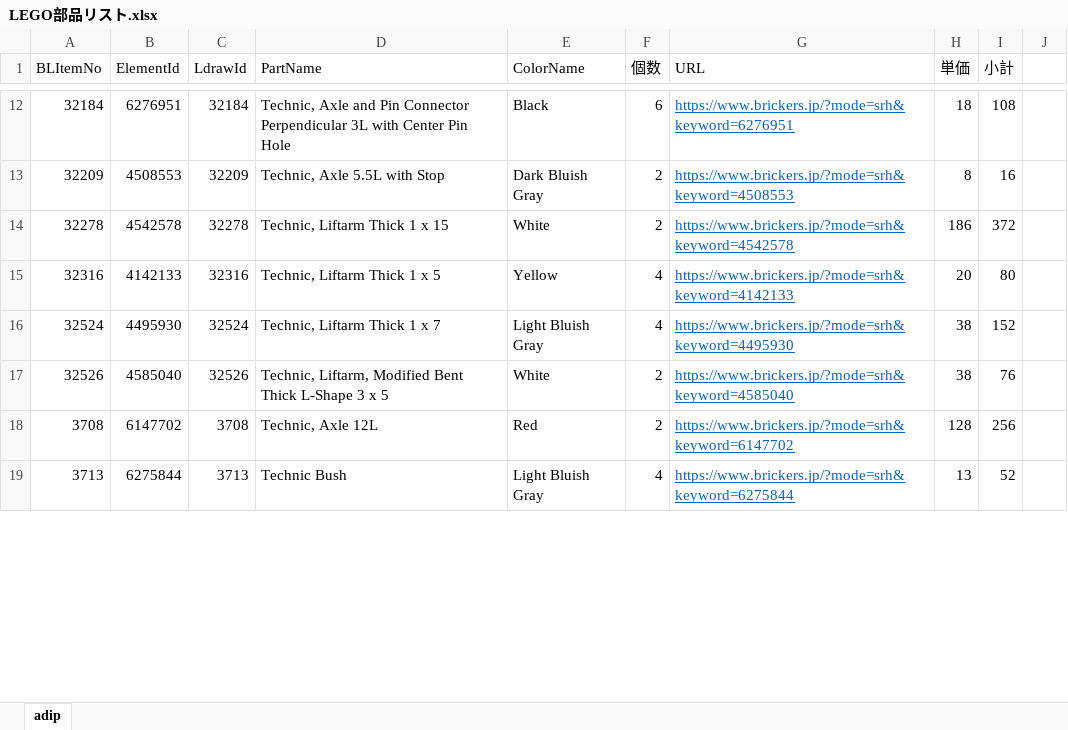
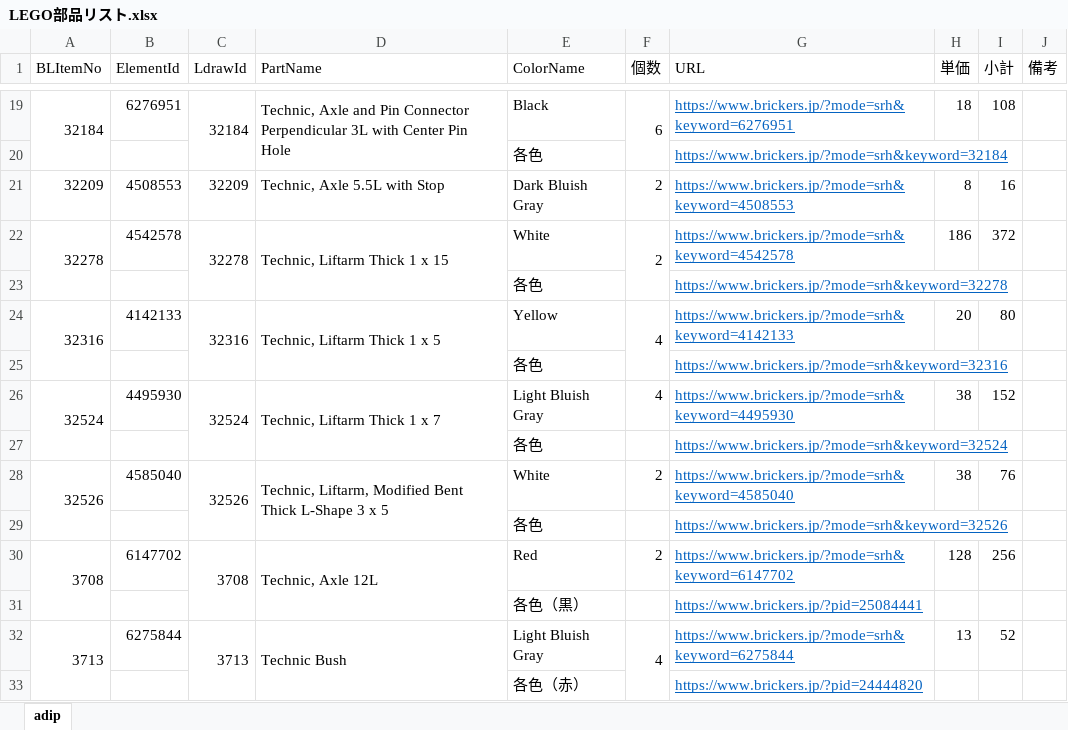
Before and after one commit to Prof-Carter/LEGO_arm_driven_inverted_pendulum, an Excel workbook: LEGO部品リスト.xlsx, sheet adip, drawn as a sheet; only a part is shown, gaps mark what is left out; values as stored, in another font and other column widths than the file's, no borders; addresses are those after the commit; the diff covers the shown part only; the diff names each change by its address in the sheet, - before the commit and + after, or states it on an @@ line.

```diff
--- a/LEGO部品リスト.xlsx (sheet adip)
+++ b/LEGO部品リスト.xlsx (sheet adip)
-J1: (empty)
+J1: 備考
+A19:A20 merged
+C19:C20 merged
+D19:D20 merged
+F19:F20 merged
+row 20:  |  |  |  | 各色 |  | https://www.brickers.jp/?mode=srh&keyword=32184
+A22:A23 merged
+C22:C23 merged
+D22:D23 merged
+F22:F23 merged
+row 23:  |  |  |  | 各色 |  | https://www.brickers.jp/?mode=srh&keyword=32278
+A24:A25 merged
+C24:C25 merged
+D24:D25 merged
+F24:F25 merged
+row 25:  |  |  |  | 各色 |  | https://www.brickers.jp/?mode=srh&keyword=32316
+A26:A27 merged
+C26:C27 merged
+D26:D27 merged
+row 27:  |  |  |  | 各色 |  | https://www.brickers.jp/?mode=srh&keyword=32524
+A28:A29 merged
+C28:C29 merged
+D28:D29 merged
+row 29:  |  |  |  | 各色 |  | https://www.brickers.jp/?mode=srh&keyword=32526
+A30:A31 merged
+C30:C31 merged
+D30:D31 merged
+row 31:  |  |  |  | 各色（黒） |  | https://www.brickers.jp/?pid=25084441
+A32:A34 merged
+C32:C34 merged
+D32:D34 merged
+F32:F34 merged
+row 33:  |  |  |  | 各色（赤） |  | https://www.brickers.jp/?pid=24444820
```
Also changed, not shown: 15 added rows, 4 edited cells and merged cells elsewhere in this sheet, formulas that keep their value, 1 other file.
